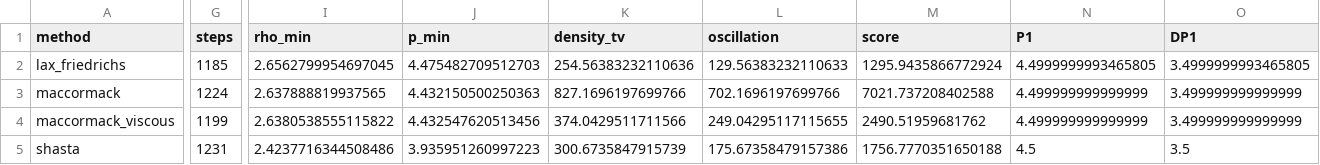
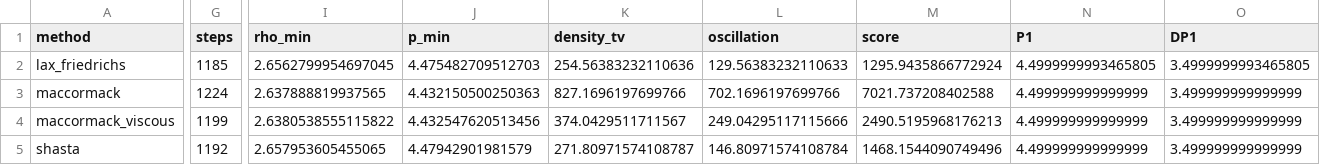
Before and after one commit to WangBo663/Lax-Friedrichs2D, a CSV file: outputs/test4_comparison.csv, drawn as a sheet; only a part is shown, gaps mark what is left out; the diff covers the shown part only; the diff names each change by its address in the sheet, - before the commit and + after, or states it on an @@ line.

```diff
--- a/outputs/test4_comparison.csv
+++ b/outputs/test4_comparison.csv
-K4 (density_tv): 374.0429511711566
+K4 (density_tv): 374.0429511711567
-L4 (oscillation): 249.04295117115655
+L4 (oscillation): 249.04295117115666
-M4 (score): 2490.51959681762
+M4 (score): 2490.5195968176213
-G5 (steps): 1231
+G5 (steps): 1192
-I5 (rho_min): 2.4237716344508486
+I5 (rho_min): 2.657953605455065
-J5 (p_min): 3.935951260997223
+J5 (p_min): 4.47942901981579
-K5 (density_tv): 300.6735847915739
+K5 (density_tv): 271.80971574108787
-L5 (oscillation): 175.67358479157386
+L5 (oscillation): 146.80971574108784
-M5 (score): 1756.7770351650188
+M5 (score): 1468.1544090749496
-N5 (P1): 4.5
+N5 (P1): 4.499999999999999
-O5 (DP1): 3.5
+O5 (DP1): 3.499999999999999
```
Also changed, not shown: 5 edited cells elsewhere in this file, outputs/test10_comparison.csv, outputs/test2_comparison.csv, 23 other files.
